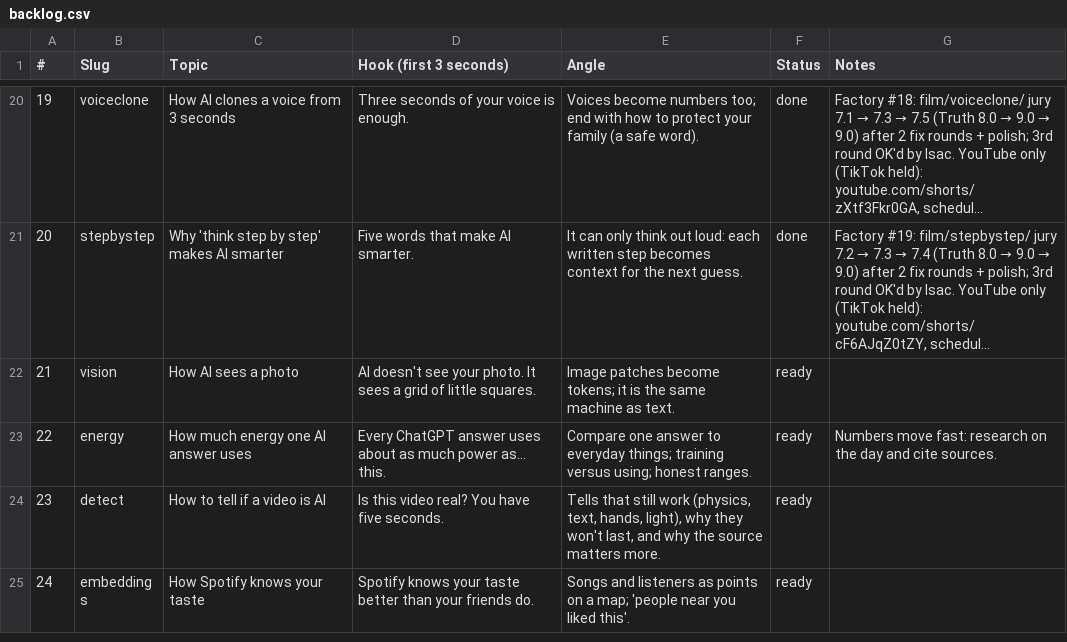
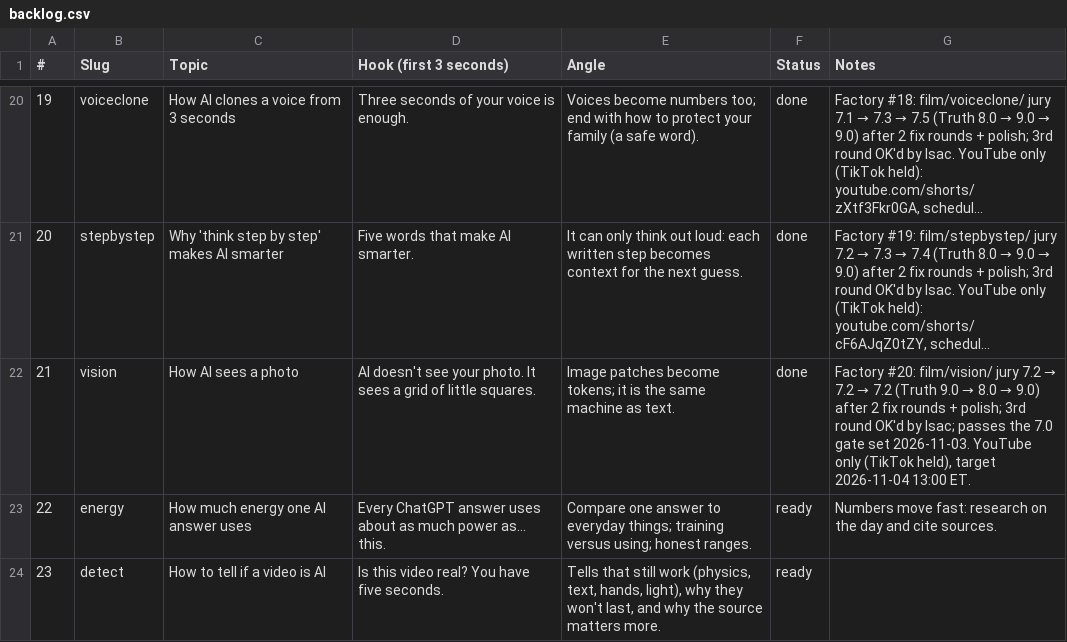
Before and after one commit to Wrexist/molindesign, a CSV file: factory/backlog.csv, drawn as a sheet; only a part is shown, gaps mark what is left out; the shorter side is filled out with more unchanged rows; long unchanged cells end in …; the diff names each change by its address in the sheet, - before the commit and + after, or states it on an @@ line.

```diff
--- a/factory/backlog.csv
+++ b/factory/backlog.csv
-F22 (Status): ready
+F22 (Status): done
@@ G22 (Notes): (empty) → Factory #20: film/vision/ jury 7.2 → 7.2 → 7.2 (Truth 9.0 → 8.0 → 9.0) after 2 fix rounds + polish; 3rd round OK'd by Isac; passes the 7.0 gate set 2026-11-03. YouTube only (TikTok held), target 2026-11-04 13:00 ET. @@
```
Also changed, not shown: 10 other files.
